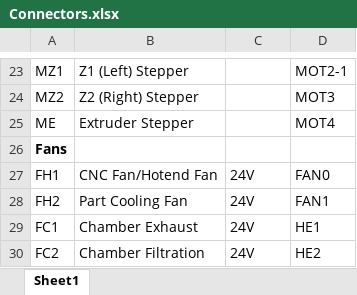
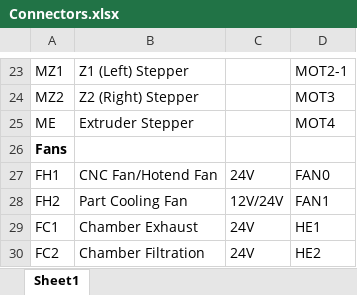
Before and after one commit to jon-harper/clock-3, an Excel workbook: Docs/Connectors.xlsx, sheet Sheet1, drawn as a sheet; only a part is shown, gaps mark what is left out; values as stored, in another font and other column widths than the file's, no borders; table styles not drawn; the diff names each change by its address in the sheet, - before the commit and + after, or states it on an @@ line.

```diff
--- a/Docs/Connectors.xlsx (sheet Sheet1)
+++ b/Docs/Connectors.xlsx (sheet Sheet1)
-C28: 24V
+C28: 12V/24V
```
Also changed, not shown: Docs/Printer Part Codes.xlsx, 4 other files.
